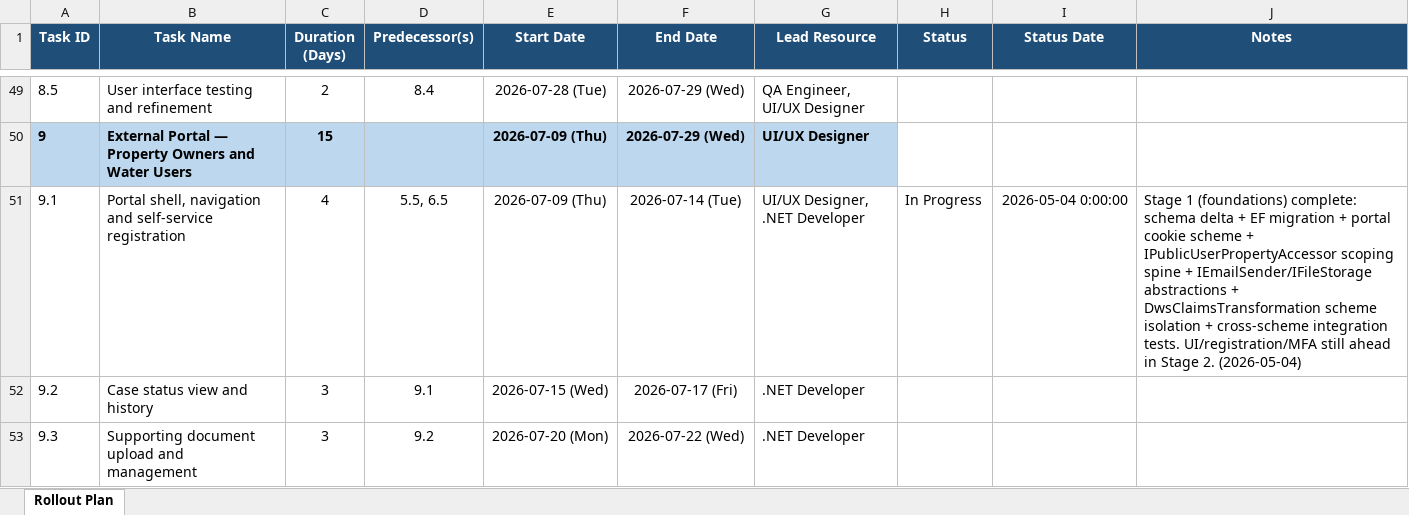
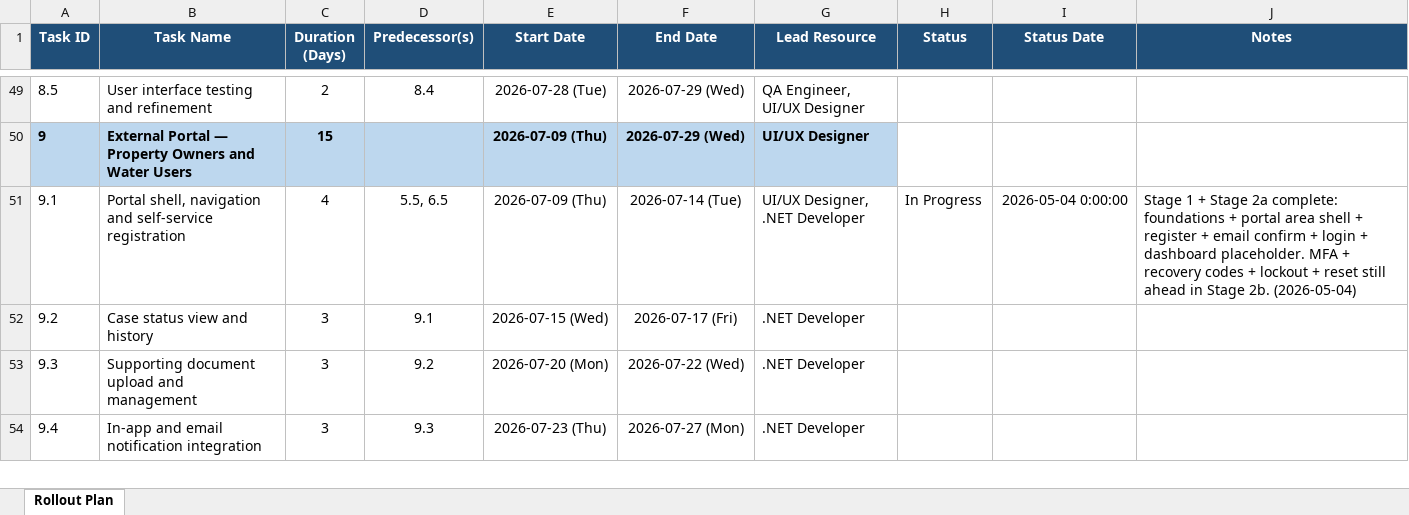
Before and after one commit to TiroMatlapeng/dwa-validation-verification, an Excel workbook: Project rollout plan.xlsx, sheet Rollout Plan, drawn as a sheet; only a part is shown, gaps mark what is left out; the shorter side is filled out with more unchanged rows; values as stored, in another font and other column widths than the file's, no borders; the diff names each change by its address in the sheet, - before the commit and + after, or states it on an @@ line.

Commit message:
Mark Stage 2a complete in rollout plan + journal closing entry

```diff
--- a/Project rollout plan.xlsx (sheet Rollout Plan)
+++ b/Project rollout plan.xlsx (sheet Rollout Plan)
-J51 (Notes): Stage 1 (foundations) complete: schema delta + EF migration + portal cookie scheme + IPublicUserPropertyAccessor scoping spine + IEmailSender/IFileStorage abstractions + DwsClaimsTransformation scheme isolation + cross-scheme integration tests. UI/registration/MFA still ahead in Stage 2. (2026-05-04)
+J51 (Notes): Stage 1 + Stage 2a complete: foundations + portal area shell + register + email confirm + login + dashboard placeholder. MFA + recovery codes + lockout + reset still ahead in Stage 2b. (2026-05-04)
```
Also changed, not shown: 1 other file.
